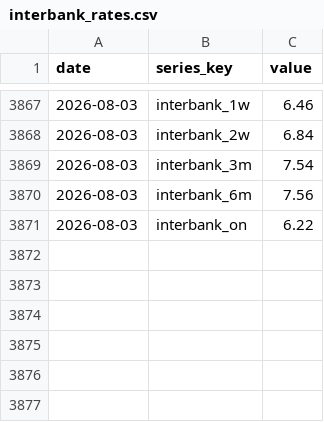
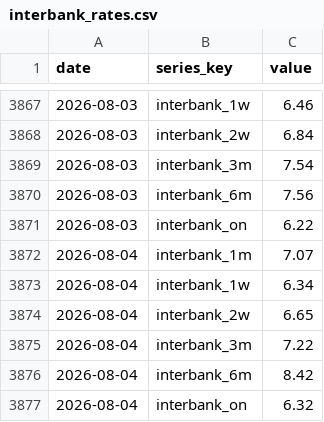
Before and after one commit to BrosPartners/liquidity-crawler, a CSV file: data/interbank_rates.csv, drawn as a sheet; only a part is shown, gaps mark what is left out; the diff names each change by its address in the sheet, - before the commit and + after, or states it on an @@ line.

```diff
--- a/data/interbank_rates.csv
+++ b/data/interbank_rates.csv
+row 3872: 2026-08-04 | interbank_1m | 7.07
+row 3873: 2026-08-04 | interbank_1w | 6.34
+row 3874: 2026-08-04 | interbank_2w | 6.65
+row 3875: 2026-08-04 | interbank_3m | 7.22
+row 3876: 2026-08-04 | interbank_6m | 8.42
+row 3877: 2026-08-04 | interbank_on | 6.32
```
Also changed, not shown: data/bond_yield.csv, data/omo_volume.csv, 7 other files.
